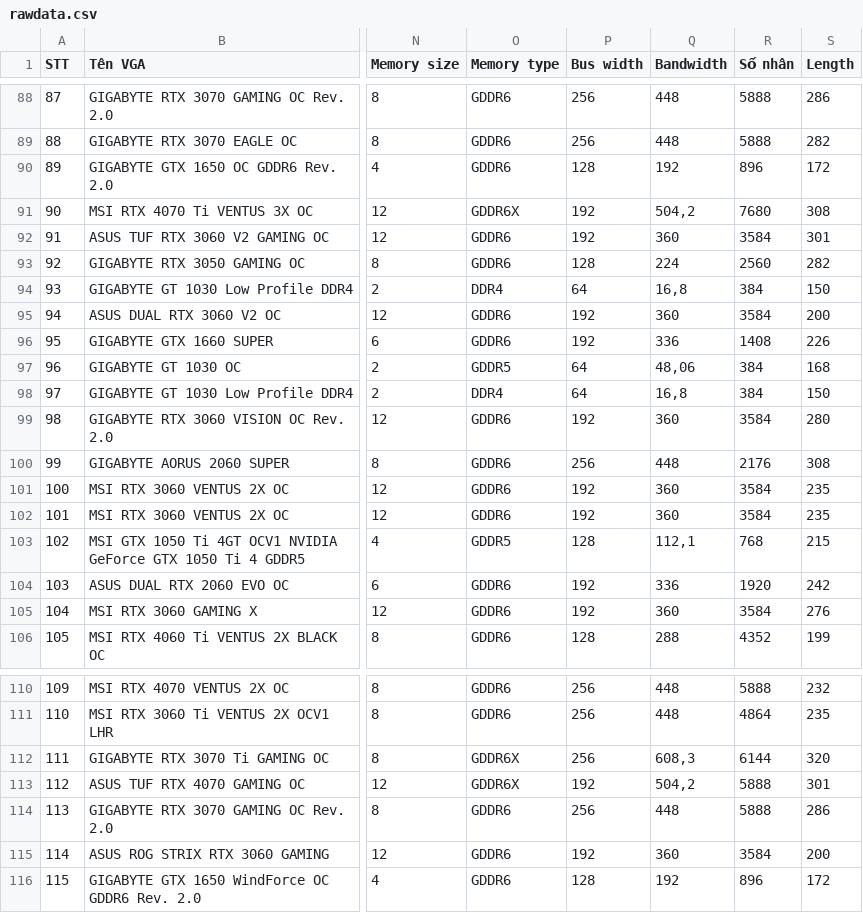
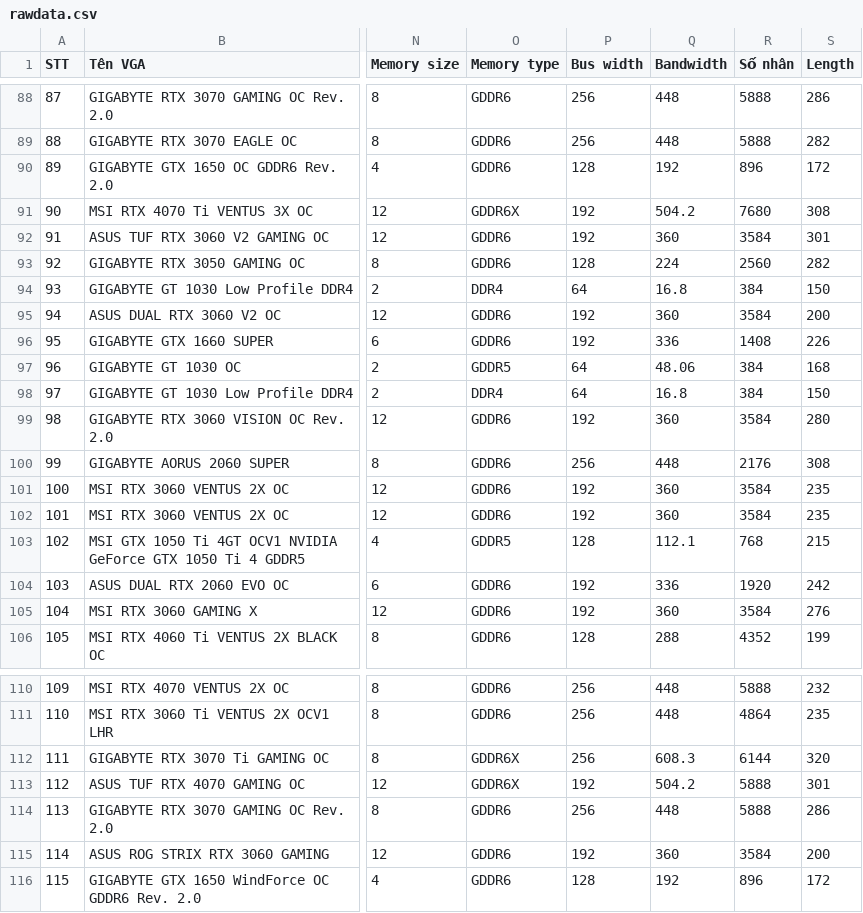
Before and after one commit to photonrays/Du_doan_gia_VGA, a CSV file: rawdata.csv, drawn as a sheet; only a part is shown, gaps mark what is left out; the diff names each change by its address in the sheet, - before the commit and + after, or states it on an @@ line.

```diff
--- a/rawdata.csv
+++ b/rawdata.csv
-Q91 (Bandwidth): 504,2
+Q91 (Bandwidth): 504.2
-Q94 (Bandwidth): 16,8
+Q94 (Bandwidth): 16.8
-Q97 (Bandwidth): 48,06
+Q97 (Bandwidth): 48.06
-Q98 (Bandwidth): 16,8
+Q98 (Bandwidth): 16.8
-Q103 (Bandwidth): 112,1
+Q103 (Bandwidth): 112.1
-Q112 (Bandwidth): 608,3
+Q112 (Bandwidth): 608.3
-Q113 (Bandwidth): 504,2
+Q113 (Bandwidth): 504.2
```
Also changed, not shown: cleaned_data.csv, 6 other files.
